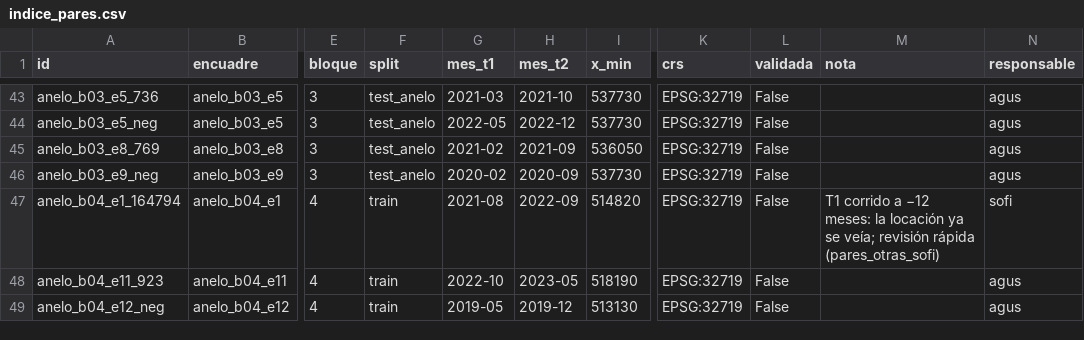
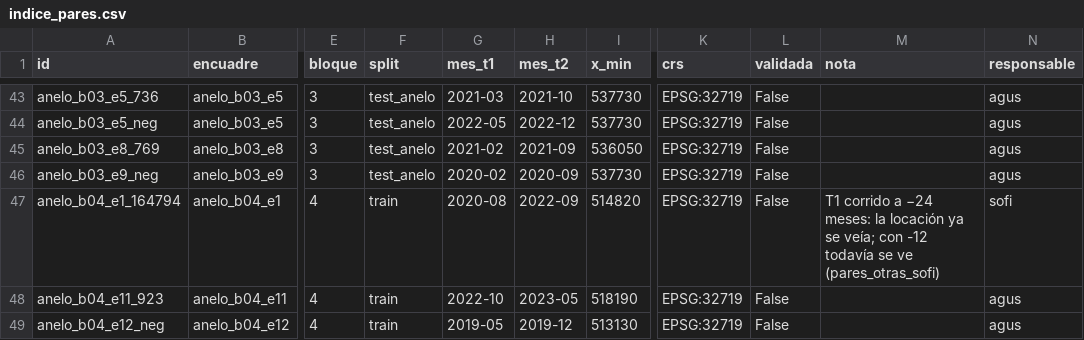
Before and after one commit to sofia2005222/vacamuerta-metano-seg, a CSV file: data/indice_pares.csv, drawn as a sheet; only a part is shown, gaps mark what is left out; the diff names each change by its address in the sheet, - before the commit and + after, or states it on an @@ line.

```diff
--- a/data/indice_pares.csv
+++ b/data/indice_pares.csv
-G47 (mes_t1): 2021-08
+G47 (mes_t1): 2020-08
-M47 (nota): …corrido a −12 meses: la locación ya se veía; revisión rápida (pares_otras_sofi)
+M47 (nota): …corrido a −24 meses: la locación ya se veía; con -12 todavía se ve (pares_otras_sofi)
```
Also changed, not shown: data/correcciones_pares.csv.
